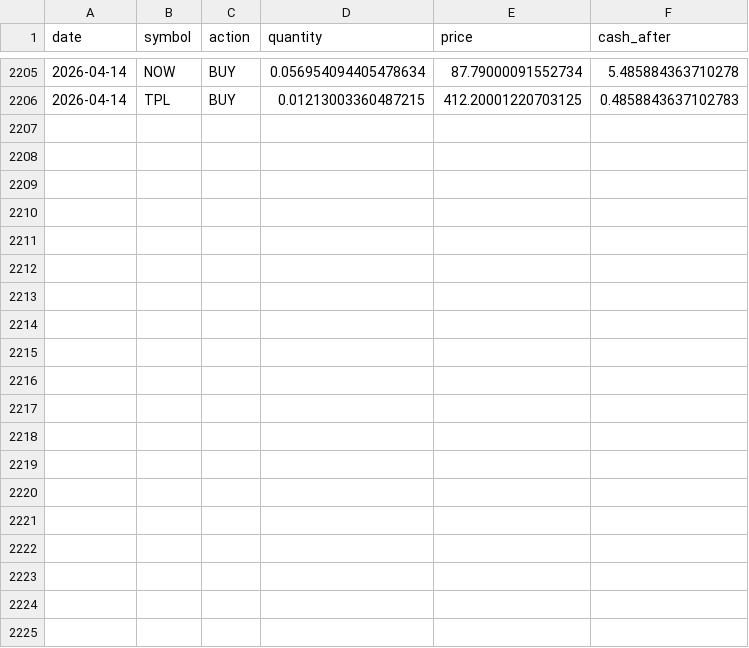
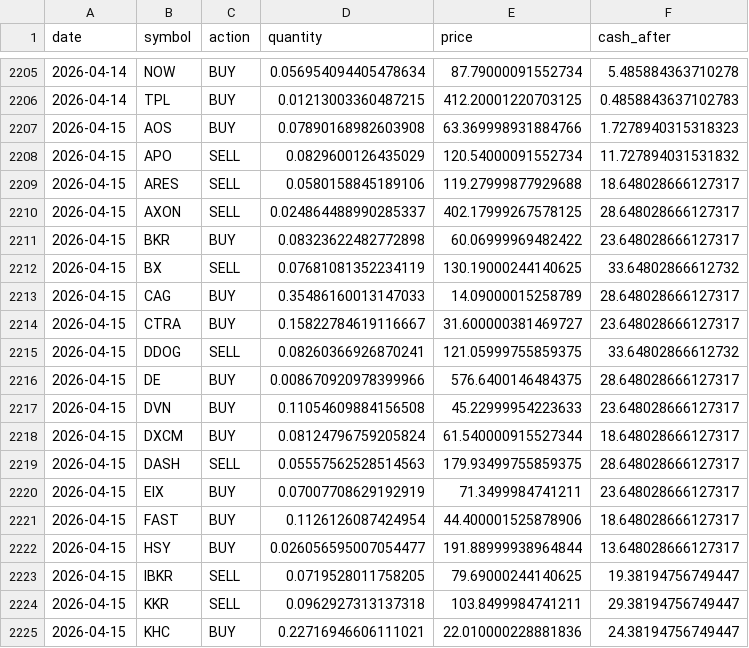
Before and after one commit to TechGroei/Test_Stock_Trading_Strategy, a CSV file: data/trades_history.csv, drawn as a sheet; only a part is shown, gaps mark what is left out; the diff covers the shown part only.

```diff
--- a/data/trades_history.csv
+++ b/data/trades_history.csv
@@ -2206 +2206,20 @@ date,symbol,action,quantity,price,cash_after
 2026-04-14,TPL,BUY,0.01213003360487215,412.20001220703125,0.4858843637102783
+2026-04-15,AOS,BUY,0.07890168982603908,63.369998931884766,1.7278940315318323
+2026-04-15,APO,SELL,0.0829600126435029,120.54000091552734,11.727894031531832
+2026-04-15,ARES,SELL,0.0580158845189106,119.27999877929688,18.648028666127317
+2026-04-15,AXON,SELL,0.024864488990285337,402.17999267578125,28.648028666127317
+2026-04-15,BKR,BUY,0.08323622482772898,60.06999969482422,23.648028666127317
+2026-04-15,BX,SELL,0.07681081352234119,130.19000244140625,33.64802866612732
+2026-04-15,CAG,BUY,0.35486160013147033,14.09000015258789,28.648028666127317
+2026-04-15,CTRA,BUY,0.15822784619116667,31.600000381469727,23.648028666127317
+2026-04-15,DDOG,SELL,0.08260366926870241,121.05999755859375,33.64802866612732
+2026-04-15,DE,BUY,0.008670920978399966,576.6400146484375,28.648028666127317
+2026-04-15,DVN,BUY,0.11054609884156508,45.22999954223633,23.648028666127317
+2026-04-15,DXCM,BUY,0.08124796759205824,61.540000915527344,18.648028666127317
+2026-04-15,DASH,SELL,0.05557562528514563,179.93499755859375,28.648028666127317
+2026-04-15,EIX,BUY,0.07007708629192919,71.3499984741211,23.648028666127317
+2026-04-15,FAST,BUY,0.1126126087424954,44.400001525878906,18.648028666127317
+2026-04-15,HSY,BUY,0.026056595007054477,191.88999938964844,13.648028666127317
+2026-04-15,IBKR,SELL,0.0719528011758205,79.69000244140625,19.38194756749447
+2026-04-15,KKR,SELL,0.0962927313137318,103.8499984741211,29.38194756749447
+2026-04-15,KHC,BUY,0.22716946606111021,22.010000228881836,24.38194756749447
```
Also changed, not shown: 14 added rows elsewhere in this file, data/portfolio.csv, 1 other file.
